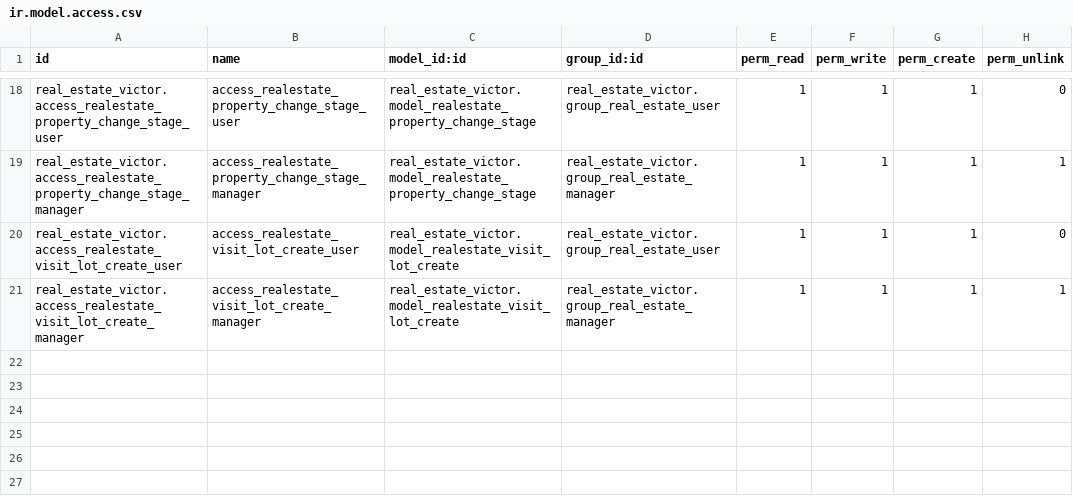
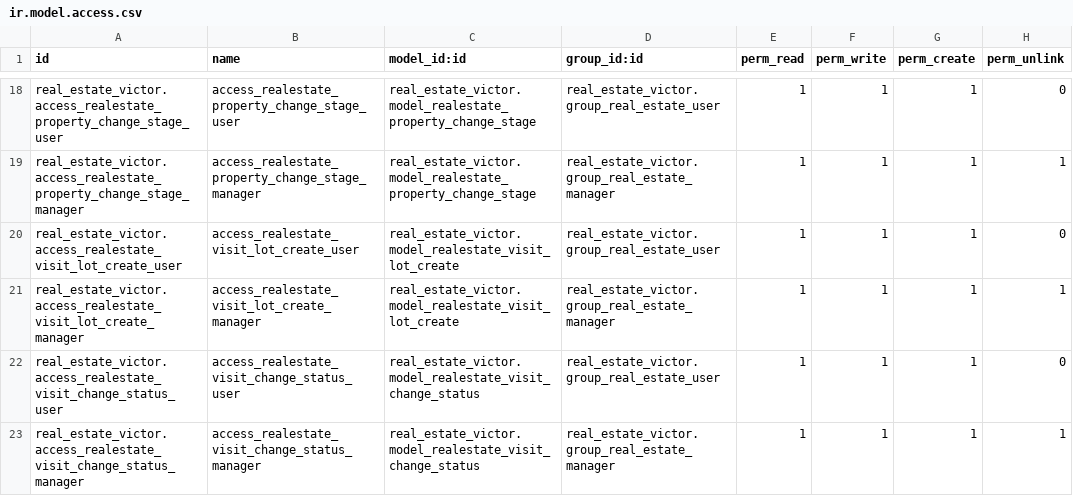
Before and after one commit to OrdaxVictor/cursoaeodoo2026, a CSV file: real_estate_victor/security/ir.model.access.csv, drawn as a sheet; only a part is shown, gaps mark what is left out; the diff names each change by its address in the sheet, - before the commit and + after, or states it on an @@ line.

```diff
--- a/real_estate_victor/security/ir.model.access.csv
+++ b/real_estate_victor/security/ir.model.access.csv
+row 22: real_estate_victor.access_realestate_visit_change_status_user | access_realestate_visit_change_status_user | real_estate_victor.model_realestate_visit_change_status | real_estate_victor.group_real_estate_user | 1 | 1 | 1 | 0
+row 23: real_estate_victor.access_realestate_visit_change_status_manager | access_realestate_visit_change_status_manager | real_estate_victor.model_realestate_visit_change_status | real_estate_victor.group_real_estate_manager | 1 | 1 | 1 | 1
```
Also changed, not shown: 4 other files.
